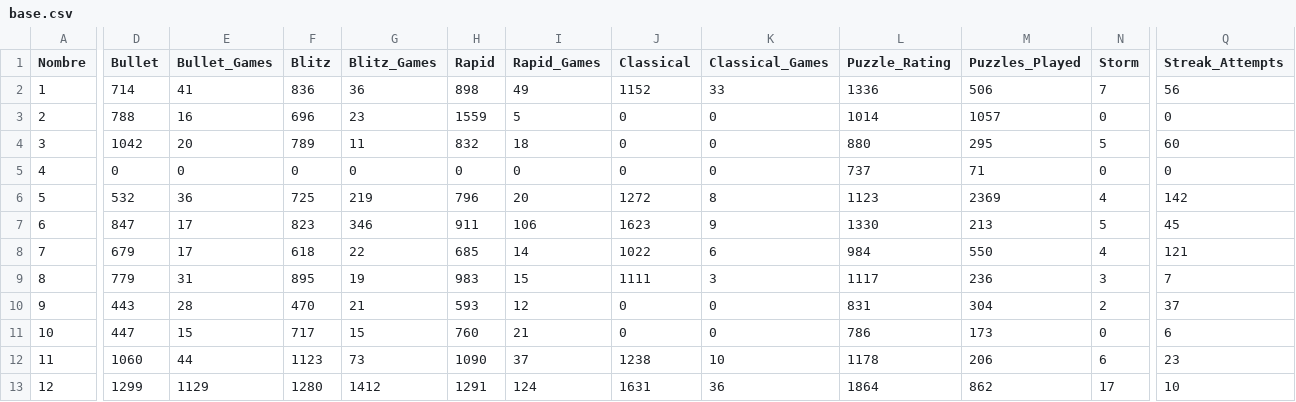
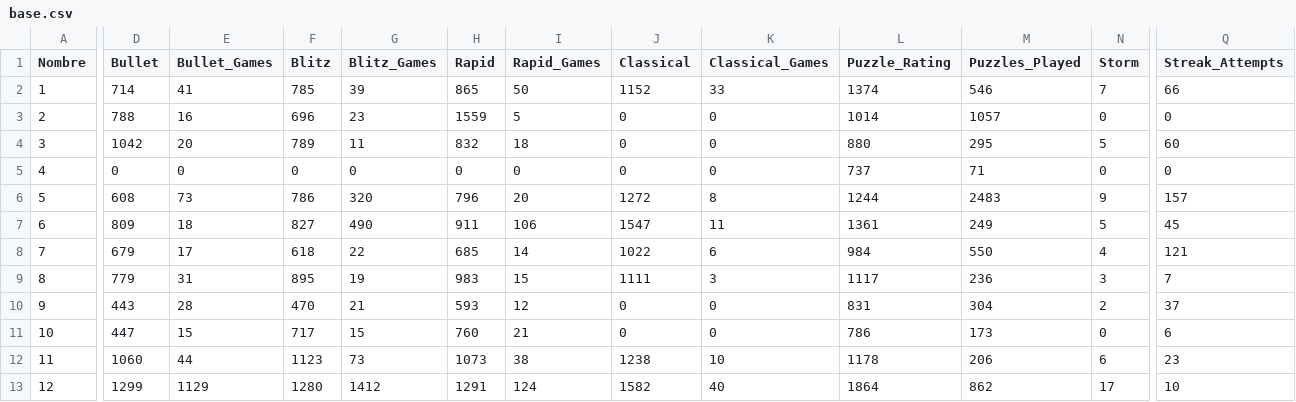
Before and after one commit to jc-altgr-dev/AjedrezNomada, a CSV file: dashboard/quetzalcoatl/base.csv, drawn as a sheet; only a part is shown, gaps mark what is left out; the diff covers the shown part only; the diff names each change by its address in the sheet, - before the commit and + after, or states it on an @@ line.

Commit message:
Update Dashboard Quetzalcoatl->Title and april update stats

```diff
--- a/dashboard/quetzalcoatl/base.csv
+++ b/dashboard/quetzalcoatl/base.csv
-F2 (Blitz): 836
+F2 (Blitz): 785
-G2 (Blitz_Games): 36
+G2 (Blitz_Games): 39
-H2 (Rapid): 898
+H2 (Rapid): 865
-I2 (Rapid_Games): 49
+I2 (Rapid_Games): 50
-L2 (Puzzle_Rating): 1336
+L2 (Puzzle_Rating): 1374
-M2 (Puzzles_Played): 506
+M2 (Puzzles_Played): 546
-Q2 (Streak_Attempts): 56
+Q2 (Streak_Attempts): 66
-D6 (Bullet): 532
+D6 (Bullet): 608
-E6 (Bullet_Games): 36
+E6 (Bullet_Games): 73
-F6 (Blitz): 725
+F6 (Blitz): 786
-G6 (Blitz_Games): 219
+G6 (Blitz_Games): 320
-L6 (Puzzle_Rating): 1123
+L6 (Puzzle_Rating): 1244
-M6 (Puzzles_Played): 2369
+M6 (Puzzles_Played): 2483
-N6 (Storm): 4
+N6 (Storm): 9
-Q6 (Streak_Attempts): 142
+Q6 (Streak_Attempts): 157
-D7 (Bullet): 847
+D7 (Bullet): 809
-E7 (Bullet_Games): 17
+E7 (Bullet_Games): 18
-F7 (Blitz): 823
+F7 (Blitz): 827
-G7 (Blitz_Games): 346
+G7 (Blitz_Games): 490
-J7 (Classical): 1623
+J7 (Classical): 1547
-K7 (Classical_Games): 9
+K7 (Classical_Games): 11
-L7 (Puzzle_Rating): 1330
+L7 (Puzzle_Rating): 1361
-M7 (Puzzles_Played): 213
+M7 (Puzzles_Played): 249
-H12 (Rapid): 1090
+H12 (Rapid): 1073
-I12 (Rapid_Games): 37
+I12 (Rapid_Games): 38
-J13 (Classical): 1631
+J13 (Classical): 1582
-K13 (Classical_Games): 36
+K13 (Classical_Games): 40
```
Also changed, not shown: 42 edited cells elsewhere in this file, 6 other files.
